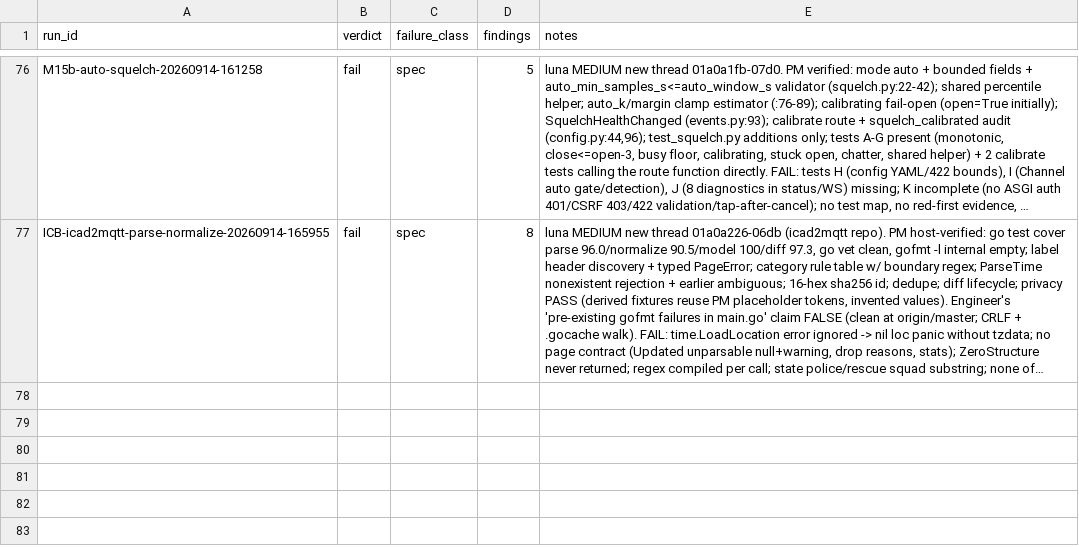
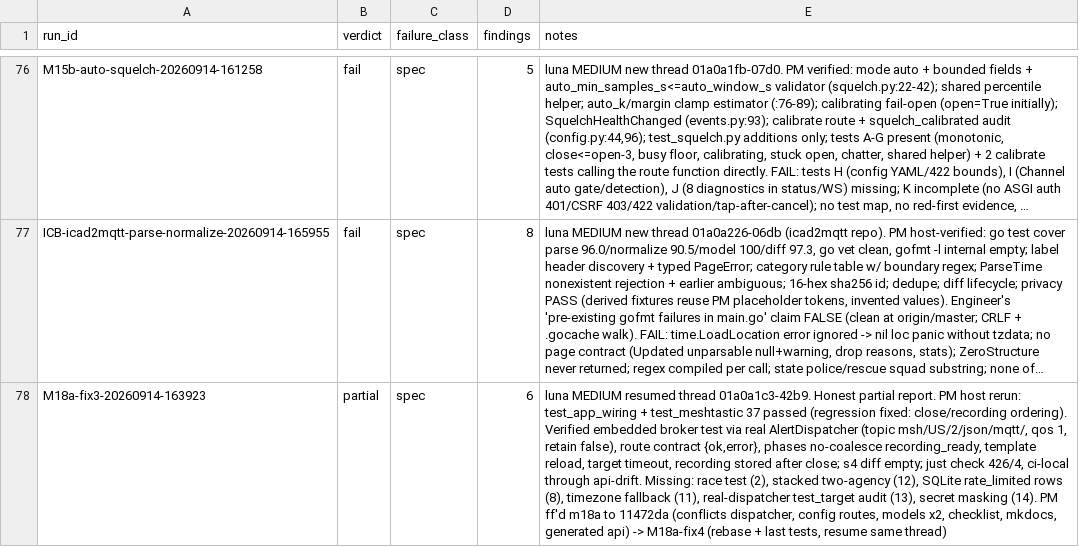
Before and after one commit to JustBeanie/tonewatch, a CSV file: docs/pm/reviews.csv, drawn as a sheet; only a part is shown, gaps mark what is left out; long unchanged cells end in …; the diff names each change by its address in the sheet, - before the commit and + after, or states it on an @@ line.

```diff
--- a/docs/pm/reviews.csv
+++ b/docs/pm/reviews.csv
+row 78: M18a-fix3-20260914-163923 | partial | spec | 6 | luna MEDIUM resumed thread 01a0a1c3-42b9. Honest partial report. PM host rerun: test_app_wiring + test_meshtastic 37 passed (regression fixed: close/recording ordering). Verified embedded broker test via real AlertDispatcher (topic msh/US/2/json/mqtt/, qos 1, retain false), route contract {ok,error}, phases no-coalesce recording_ready, template reload, target timeout, recording stored after close; s4 diff empty; just check 426/4, ci-local through api-drift. Missing: race test (2), stacked two-agency (12), SQLite rate_limited rows (8), timezone fallback (11), real-dispatcher test_target audit (13), secret masking (14). PM ff'd m18a to 11472da (conflicts dispatcher, config routes, models x2, checklist, mkdocs, generated api) -> M18a-fix4 (rebase + last tests, resume same thread)
```
Also changed, not shown: 1 other file.
